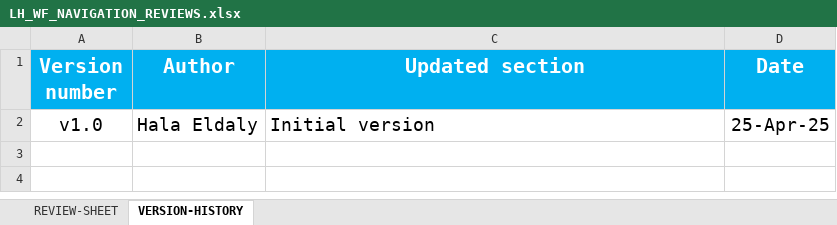
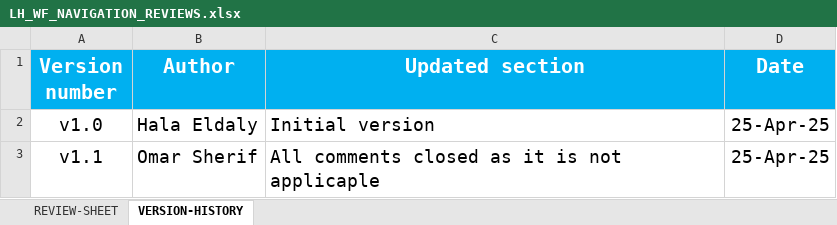
Before and after one commit to EmanAbusalim/Group-3-Learning-hub, an Excel workbook: LH_REVIEWS/LH_WF_NAVIGATION_REVIEWS.xlsx, sheet VERSION-HISTORY, drawn as a sheet; values as stored, in another font and other column widths than the file's, no borders; the diff names each change by its address in the sheet, - before the commit and + after, or states it on an @@ line.

Commit message:
v1.1 All comments closed as it is not applicaple

```diff
--- a/LH_REVIEWS/LH_WF_NAVIGATION_REVIEWS.xlsx (sheet VERSION-HISTORY)
+++ b/LH_REVIEWS/LH_WF_NAVIGATION_REVIEWS.xlsx (sheet VERSION-HISTORY)
+row 3: v1.1 | Omar Sherif | All comments closed as it is not applicaple | 25-Apr-25
```
Also changed, not shown: sheet REVIEW-SHEET.
